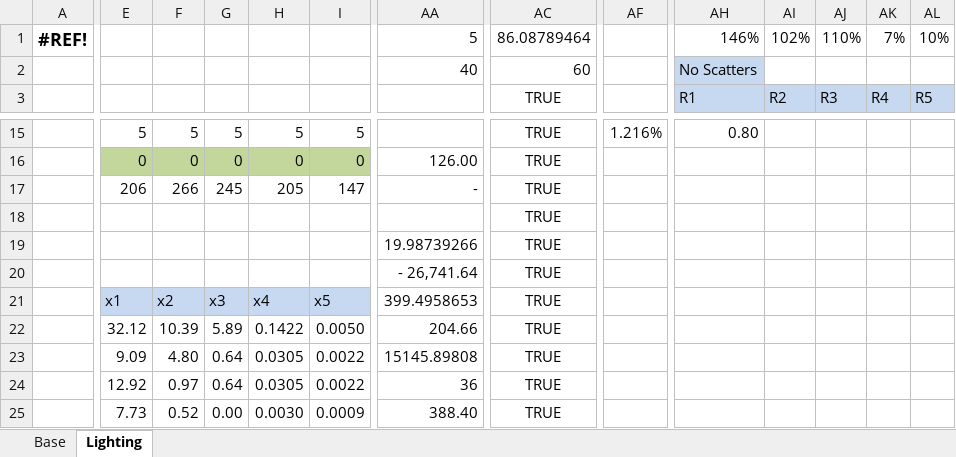
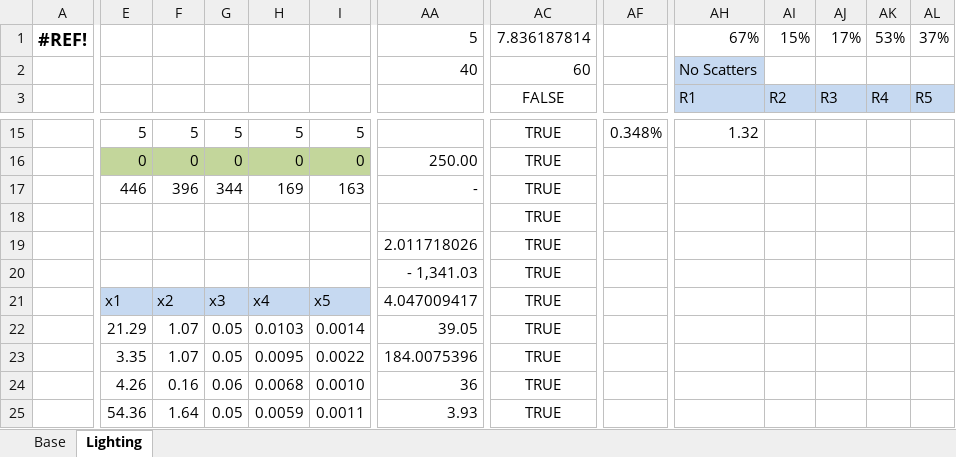
Before and after one commit to EkaterinaAdishcheva/valiant, an Excel workbook: Math/Valiant-1.0Math.xlsx, sheet Lighting, drawn as a sheet; only a part is shown, gaps mark what is left out; values as stored, in another font and other column widths than the file's, no borders; removed rows and columns are numbered as before the commit, all else as after; rows hold the shown columns only; the diff covers the shown part only; the diff names each change by its address in the sheet, - before the commit and + after, or states it on an @@ line.

```diff
--- a/Math/Valiant-1.0Math.xlsx (sheet Lighting)
+++ b/Math/Valiant-1.0Math.xlsx (sheet Lighting)
-AC1 (FALSE): 86.08789464
+AC1 (FALSE): 7.836187814
-AH1 (R1): 146%
+AH1 (R1): 67%
-AI1 (R2): 102%
+AI1 (R2): 15%
-AJ1 (R3): 110%
+AJ1 (R3): 17%
-AK1 (R4): 7%
+AK1 (R4): 53%
-AL1 (R5): 10%
+AL1 (R5): 37%
-AC3: TRUE
+AC3: FALSE
-AF15: 1.216%
+AF15: 0.348%
-AH15 (R1): 0.80
+AH15 (R1): 1.32
-AA16: 126.00
+AA16: 250.00
-row 17:  | 206 | 266 | 245 | 205 | 147 | - | TRUE
+row 17:  | 446 | 396 | 344 | 169 | 163 | - | TRUE
-AA19: 19.98739266
+AA19: 2.011718026
-AA20: - 26,741.64
+AA20: - 1,341.03
-AA21: 399.4958653
+AA21: 4.047009417
-E22: 32.12
+E22: 21.29
-F22: 10.39
+F22: 1.07
-G22: 5.89
+G22: 0.05
-H22: 0.1422
+H22: 0.0103
-I22: 0.0050
+I22: 0.0014
-AA22: 204.66
+AA22: 39.05
-E23: 9.09
+E23: 3.35
-F23: 4.80
+F23: 1.07
-G23: 0.64
+G23: 0.05
-H23: 0.0305
+H23: 0.0095
-AA23: 15145.89808
+AA23: 184.0075396
-E24: 12.92
+E24: 4.26
-F24: 0.97
+F24: 0.16
-G24: 0.64
+G24: 0.06
-H24: 0.0305
+H24: 0.0068
-I24: 0.0022
+I24: 0.0010
-E25: 7.73
+E25: 54.36
-F25: 0.52
+F25: 1.64
-G25: 0.00
+G25: 0.05
-H25: 0.0030
+H25: 0.0059
-I25: 0.0009
+I25: 0.0011
-AA25: 388.40
+AA25: 3.93
```
Also changed, not shown: 2 added rows, 2 removed rows and 132 edited cells elsewhere in this sheet, sheet Base, formulas that keep their value, hidden cells, 20 other files.
